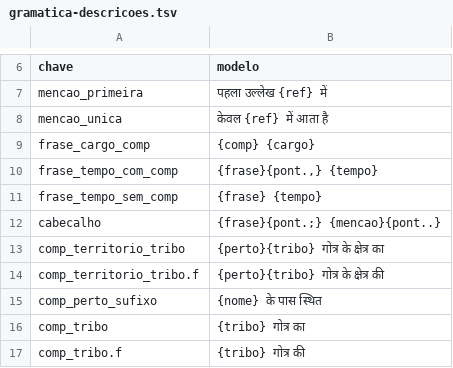
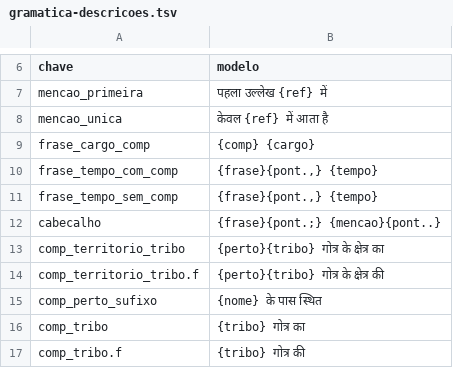
Before and after one commit to alvarosw/sensus, a TSV file: pipeline/ingest/corrections/hi/gramatica-descricoes.tsv, drawn as a sheet; only a part is shown, gaps mark what is left out.

```diff
--- a/pipeline/ingest/corrections/hi/gramatica-descricoes.tsv
+++ b/pipeline/ingest/corrections/hi/gramatica-descricoes.tsv
@@ -10,3 +10,3 @@ frase_cargo_comp	{comp} {cargo}
 frase_tempo_com_comp	{frase}{pont.,} {tempo}
-frase_tempo_sem_comp	{frase} {tempo}
+frase_tempo_sem_comp	{frase}{pont.,} {tempo}
 cabecalho	{frase}{pont.;} {mencao}{pont..}
```
Also changed, not shown: pipeline/ingest/corrections/hi/nomes.tsv, pipeline/ingest/corrections/hi/titulos-eventos.tsv, 2 other files.
